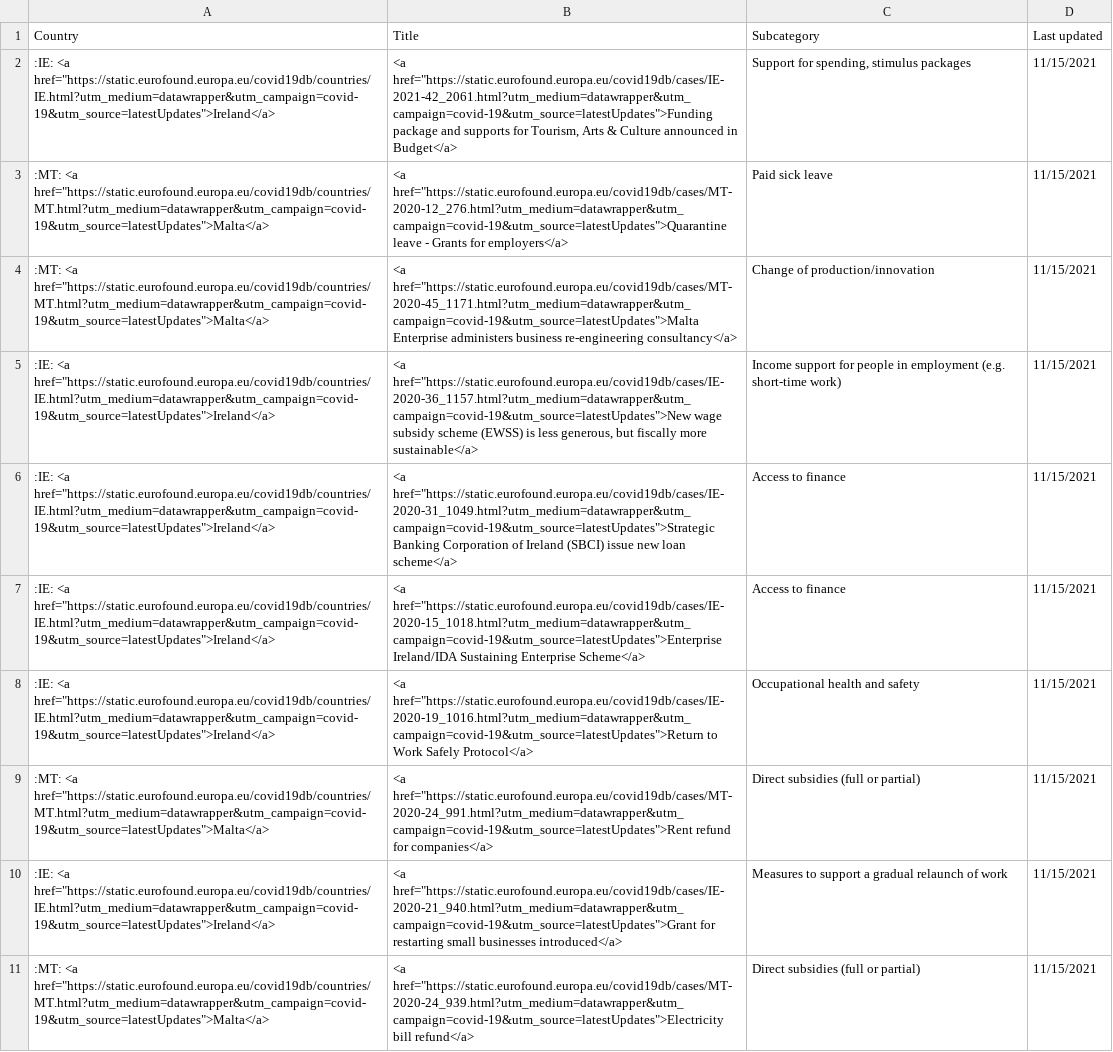
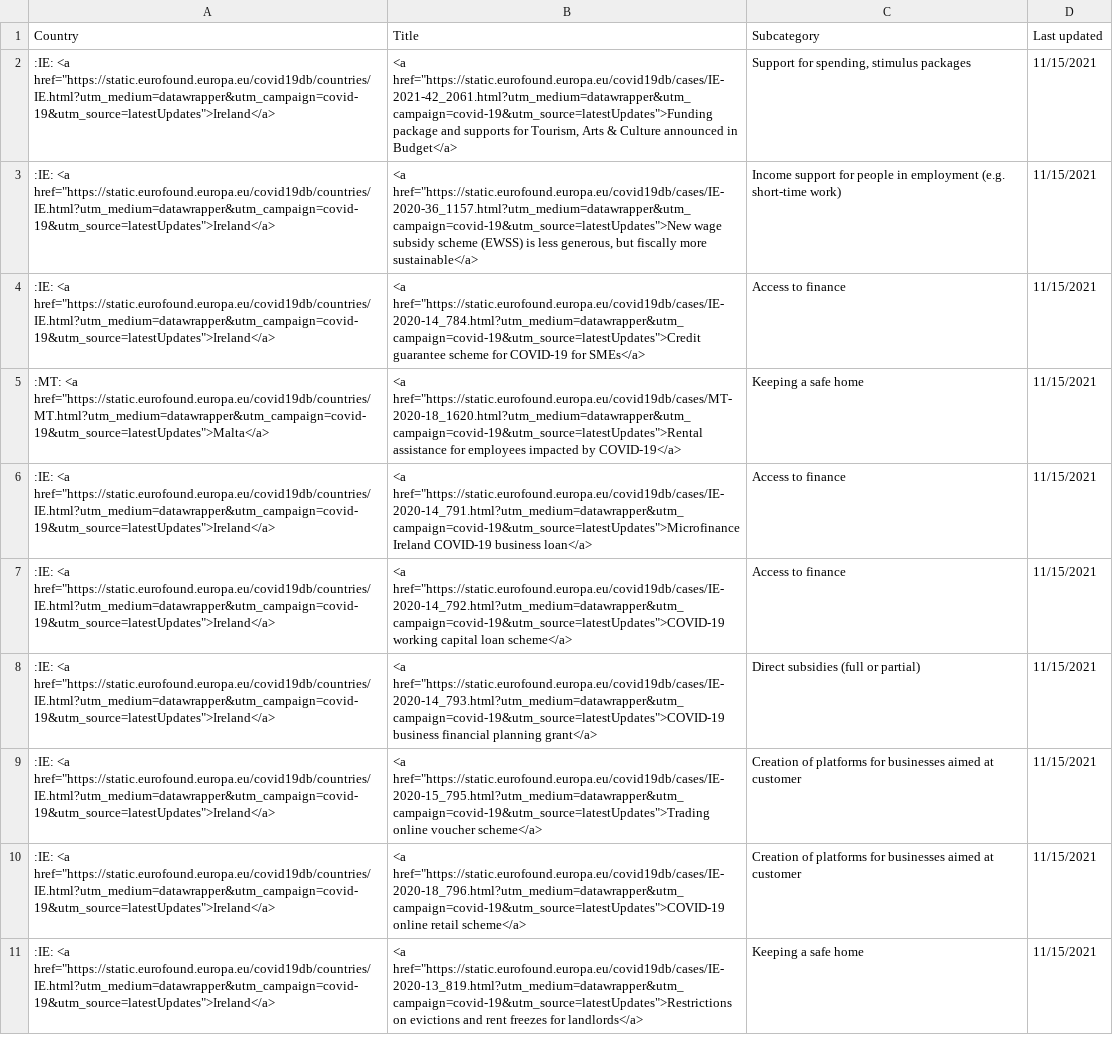
Before and after one commit to eurofound/static, a CSV file: covid19db/datawrapper/latestUpdates.csv, drawn as a sheet; removed rows and columns are numbered as before the commit, all else as after; the diff names each change by its address in the sheet, - before the commit and + after, or states it on an @@ line.

```diff
--- a/covid19db/datawrapper/latestUpdates.csv
+++ b/covid19db/datawrapper/latestUpdates.csv
-row 3: :MT: <a href="https://static.eurofound.europa.eu/covid19db/countries/MT.html?utm_medium=datawrapper&utm_campaign=covid-19&utm_source=latestUpdates">Malta</a> | <a href="https://static.eurofound.europa.eu/covid19db/cases/MT-2020-12_276.html?utm_medium=datawrapper&utm_campaign=covid-19&utm_source=latestUpdates">Quarantine leave - Grants for employers</a> | Paid sick leave | 11/15/2021
-row 4: :MT: <a href="https://static.eurofound.europa.eu/covid19db/countries/MT.html?utm_medium=datawrapper&utm_campaign=covid-19&utm_source=latestUpdates">Malta</a> | <a href="https://static.eurofound.europa.eu/covid19db/cases/MT-2020-45_1171.html?utm_medium=datawrapper&utm_campaign=covid-19&utm_source=latestUpdates">Malta Enterprise administers business re-engineering consultancy</a> | Change of production/innovation | 11/15/2021
-B4 (Title): <a href="https://static.eurofound.europa.eu/covid19db/cases/IE-2020-31_1049.html?utm_medium=datawrapper&utm_campaign=covid-19&utm_source=latestUpdates">Strategic Banking Corporation of Ireland (SBCI) issue new loan scheme</a>
+B4 (Title): <a href="https://static.eurofound.europa.eu/covid19db/cases/IE-2020-14_784.html?utm_medium=datawrapper&utm_campaign=covid-19&utm_source=latestUpdates">Credit guarantee scheme for COVID-19 for SMEs</a>
+row 5: :MT: <a href="https://static.eurofound.europa.eu/covid19db/countries/MT.html?utm_medium=datawrapper&utm_campaign=covid-19&utm_source=latestUpdates">Malta</a> | <a href="https://static.eurofound.europa.eu/covid19db/cases/MT-2020-18_1620.html?utm_medium=datawrapper&utm_campaign=covid-19&utm_source=latestUpdates">Rental assistance for employees impacted by COVID-19</a> | Keeping a safe home | 11/15/2021
-B6 (Title): <a href="https://static.eurofound.europa.eu/covid19db/cases/IE-2020-15_1018.html?utm_medium=datawrapper&utm_campaign=covid-19&utm_source=latestUpdates">Enterprise Ireland/IDA Sustaining Enterprise Scheme</a>
+B6 (Title): <a href="https://static.eurofound.europa.eu/covid19db/cases/IE-2020-14_791.html?utm_medium=datawrapper&utm_campaign=covid-19&utm_source=latestUpdates">Microfinance Ireland COVID-19 business loan</a>
-B7 (Title): <a href="https://static.eurofound.europa.eu/covid19db/cases/IE-2020-19_1016.html?utm_medium=datawrapper&utm_campaign=covid-19&utm_source=latestUpdates">Return to Work Safely Protocol</a>
+B7 (Title): <a href="https://static.eurofound.europa.eu/covid19db/cases/IE-2020-14_792.html?utm_medium=datawrapper&utm_campaign=covid-19&utm_source=latestUpdates">COVID-19 working capital loan scheme</a>
-C7 (Subcategory): Occupational health and safety
+C7 (Subcategory): Access to finance
-A8 (Country): :MT: <a href="https://static.eurofound.europa.eu/covid19db/countries/MT.html?utm_medium=datawrapper&utm_campaign=covid-19&utm_source=latestUpdates">Malta</a>
+A8 (Country): :IE: <a href="https://static.eurofound.europa.eu/covid19db/countries/IE.html?utm_medium=datawrapper&utm_campaign=covid-19&utm_source=latestUpdates">Ireland</a>
-B8 (Title): <a href="https://static.eurofound.europa.eu/covid19db/cases/MT-2020-24_991.html?utm_medium=datawrapper&utm_campaign=covid-19&utm_source=latestUpdates">Rent refund for companies</a>
+B8 (Title): <a href="https://static.eurofound.europa.eu/covid19db/cases/IE-2020-14_793.html?utm_medium=datawrapper&utm_campaign=covid-19&utm_source=latestUpdates">COVID-19 business financial planning grant</a>
-B9 (Title): <a href="https://static.eurofound.europa.eu/covid19db/cases/IE-2020-21_940.html?utm_medium=datawrapper&utm_campaign=covid-19&utm_source=latestUpdates">Grant for restarting small businesses introduced</a>
+B9 (Title): <a href="https://static.eurofound.europa.eu/covid19db/cases/IE-2020-15_795.html?utm_medium=datawrapper&utm_campaign=covid-19&utm_source=latestUpdates">Trading online voucher scheme</a>
-C9 (Subcategory): Measures to support a gradual relaunch of work
+C9 (Subcategory): Creation of platforms for businesses aimed at customer
-A10 (Country): :MT: <a href="https://static.eurofound.europa.eu/covid19db/countries/MT.html?utm_medium=datawrapper&utm_campaign=covid-19&utm_source=latestUpdates">Malta</a>
+A10 (Country): :IE: <a href="https://static.eurofound.europa.eu/covid19db/countries/IE.html?utm_medium=datawrapper&utm_campaign=covid-19&utm_source=latestUpdates">Ireland</a>
-B10 (Title): <a href="https://static.eurofound.europa.eu/covid19db/cases/MT-2020-24_939.html?utm_medium=datawrapper&utm_campaign=covid-19&utm_source=latestUpdates">Electricity bill refund</a>
+B10 (Title): <a href="https://static.eurofound.europa.eu/covid19db/cases/IE-2020-18_796.html?utm_medium=datawrapper&utm_campaign=covid-19&utm_source=latestUpdates">COVID-19 online retail scheme</a>
-C10 (Subcategory): Direct subsidies (full or partial)
+C10 (Subcategory): Creation of platforms for businesses aimed at customer
+row 11: :IE: <a href="https://static.eurofound.europa.eu/covid19db/countries/IE.html?utm_medium=datawrapper&utm_campaign=covid-19&utm_source=latestUpdates">Ireland</a> | <a href="https://static.eurofound.europa.eu/covid19db/cases/IE-2020-13_819.html?utm_medium=datawrapper&utm_campaign=covid-19&utm_source=latestUpdates">Restrictions on evictions and rent freezes for landlords</a> | Keeping a safe home | 11/15/2021
```
Also changed, not shown: covid19db/datawrapper/catandSocialRole.csv, covid19db/datawrapper/categories.csv, 27 other files.
